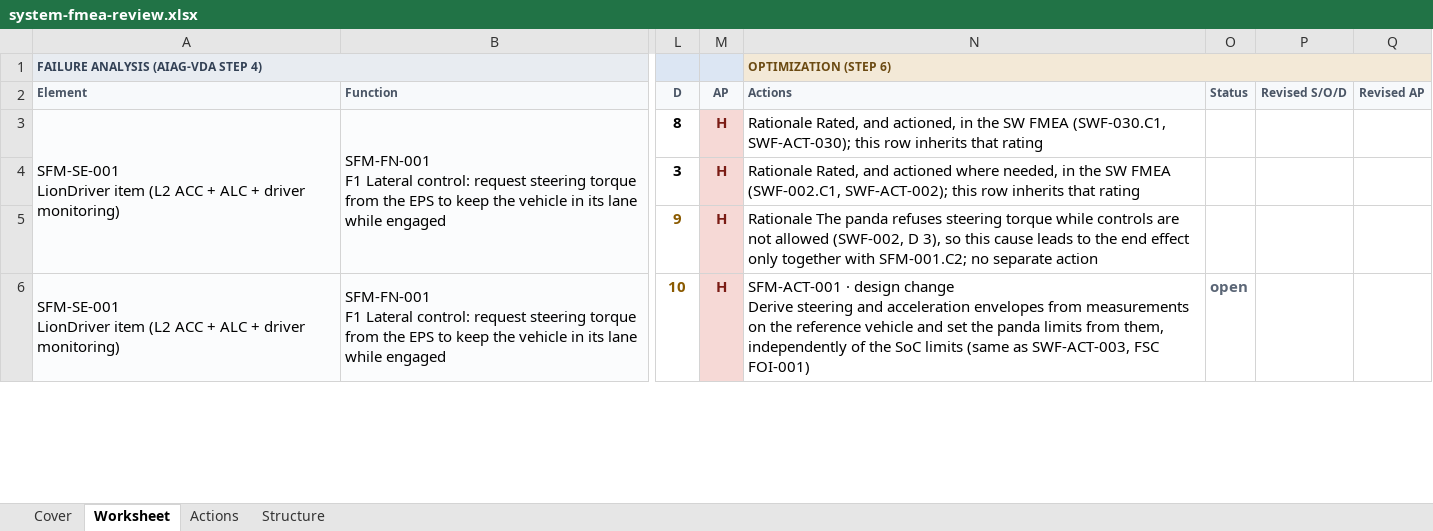
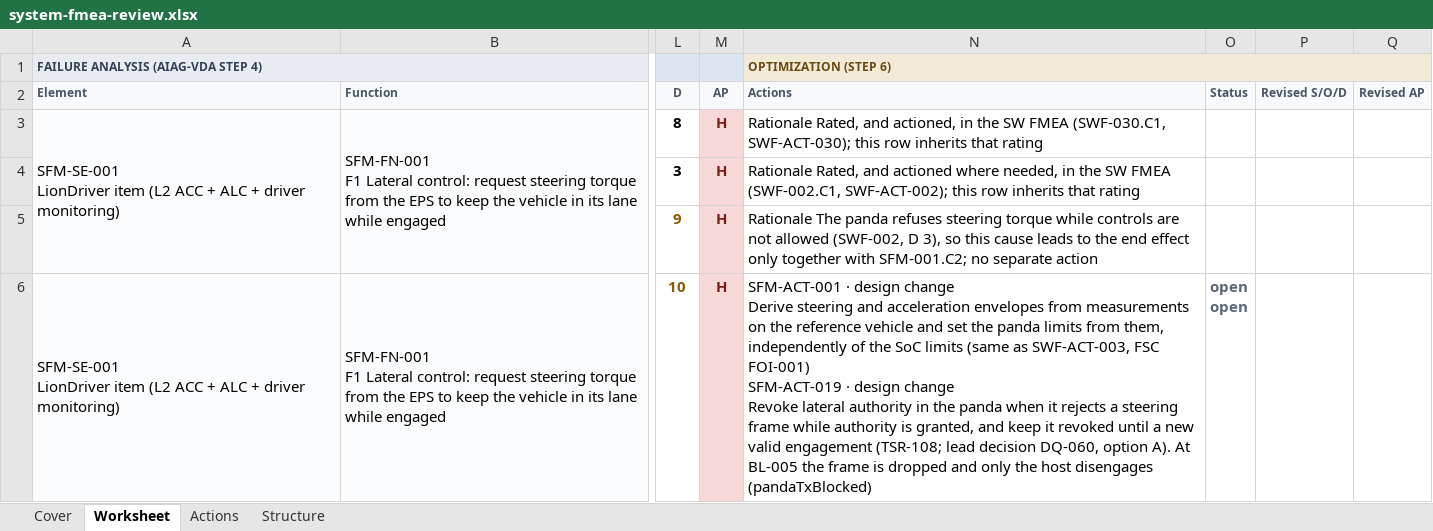
Before and after one commit to jherrodthomas/LionDriver, an Excel workbook: assurance/08-analyses/fmea/exports/review/system-fmea-review.xlsx, sheet Worksheet, drawn as a sheet; only a part is shown, gaps mark what is left out; values as stored, in another font and other column widths than the file's, no borders; ↵ is a line break in a cell; the diff covers the shown part only; the diff names each change by its address in the sheet, - before the commit and + after, or states it on an @@ line.

```diff
--- a/assurance/08-analyses/fmea/exports/review/system-fmea-review.xlsx (sheet Worksheet)
+++ b/assurance/08-analyses/fmea/exports/review/system-fmea-review.xlsx (sheet Worksheet)
-N6 (Actions): …FSC FOI-001)
+N6 (Actions): …FSC FOI-001) ↵ SFM-ACT-019 · design change ↵ Revoke lateral authority in the panda when it rejects a steering frame while authority is granted, and keep it revoked until a new valid engagement (TSR-108; lead decision DQ-060, option A). At BL-005 the frame is dropped and only the host disengages (pandaTxBlocked)
-O6 (Status): open
+O6 (Status): open ↵ open
```
Also changed, not shown: 5 edited cells elsewhere in this sheet, sheet Actions, sheet Cover, 12 other files.
